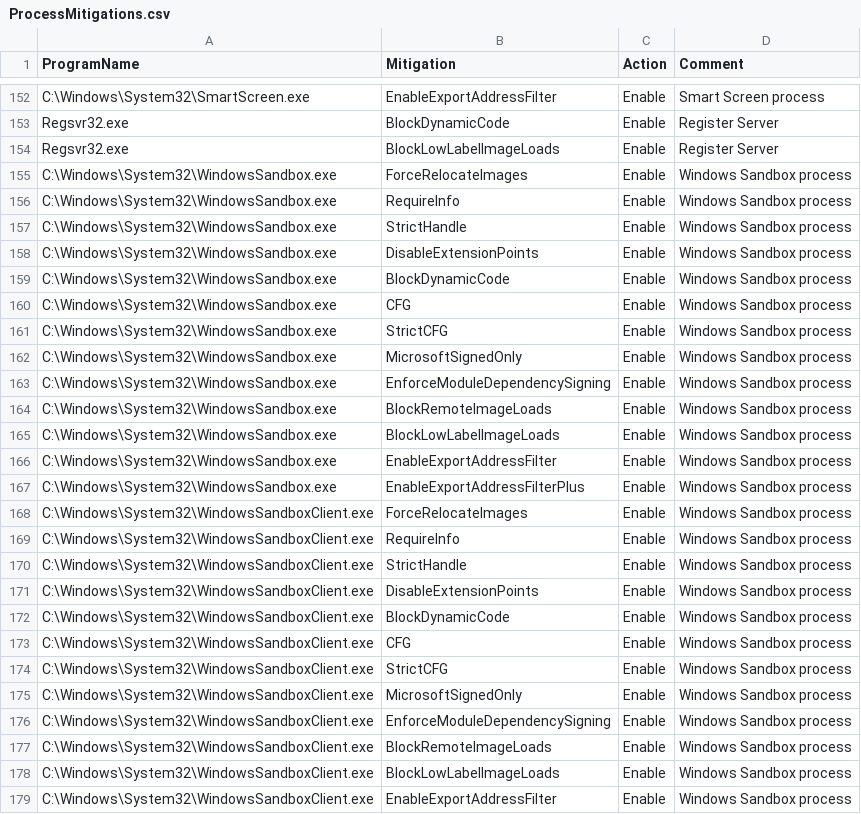
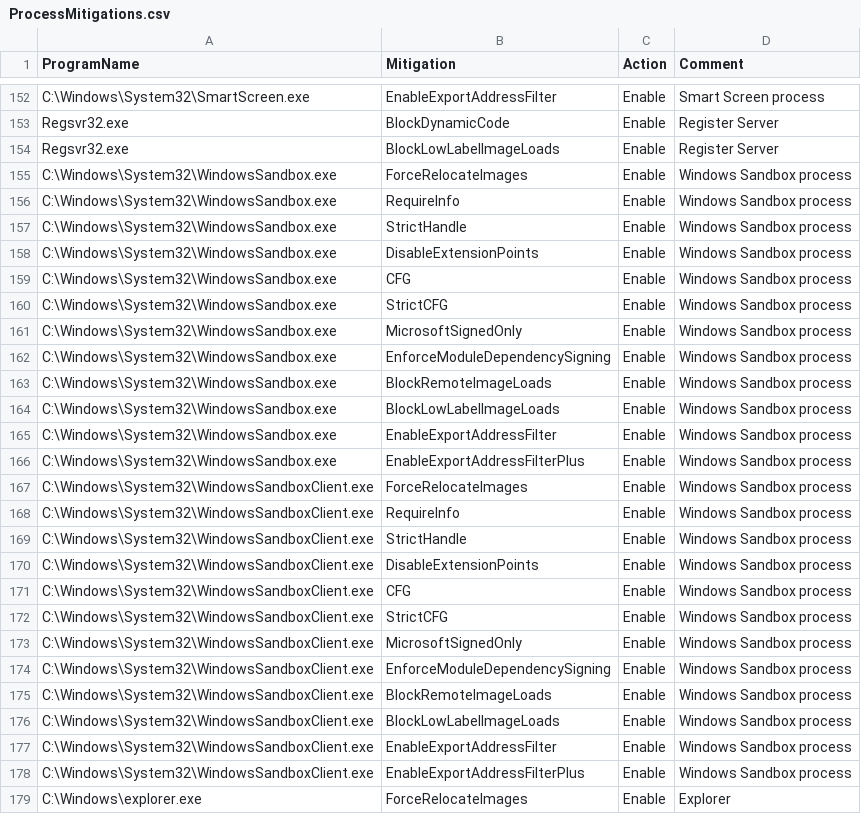
Before and after one commit to HotCakeX/Harden-Windows-Security, a CSV file: Payload/ProcessMitigations.csv, drawn as a sheet; only a part is shown, gaps mark what is left out; the shorter side is filled out with more unchanged rows.

Commit message:
Update ProcessMitigations.csv

```diff
--- a/Payload/ProcessMitigations.csv
+++ b/Payload/ProcessMitigations.csv
@@ -158,3 +158,2 @@ C:\Windows\System32\WindowsSandbox.exe,StrictHandle,Enable,Windows Sandbox proce
 C:\Windows\System32\WindowsSandbox.exe,DisableExtensionPoints,Enable,Windows Sandbox process
-C:\Windows\System32\WindowsSandbox.exe,BlockDynamicCode,Enable,Windows Sandbox process
 C:\Windows\System32\WindowsSandbox.exe,CFG,Enable,Windows Sandbox process
@@ -171,3 +170,2 @@ C:\Windows\System32\WindowsSandboxClient.exe,StrictHandle,Enable,Windows Sandbox
 C:\Windows\System32\WindowsSandboxClient.exe,DisableExtensionPoints,Enable,Windows Sandbox process
-C:\Windows\System32\WindowsSandboxClient.exe,BlockDynamicCode,Enable,Windows Sandbox process
 C:\Windows\System32\WindowsSandboxClient.exe,CFG,Enable,Windows Sandbox process
```
